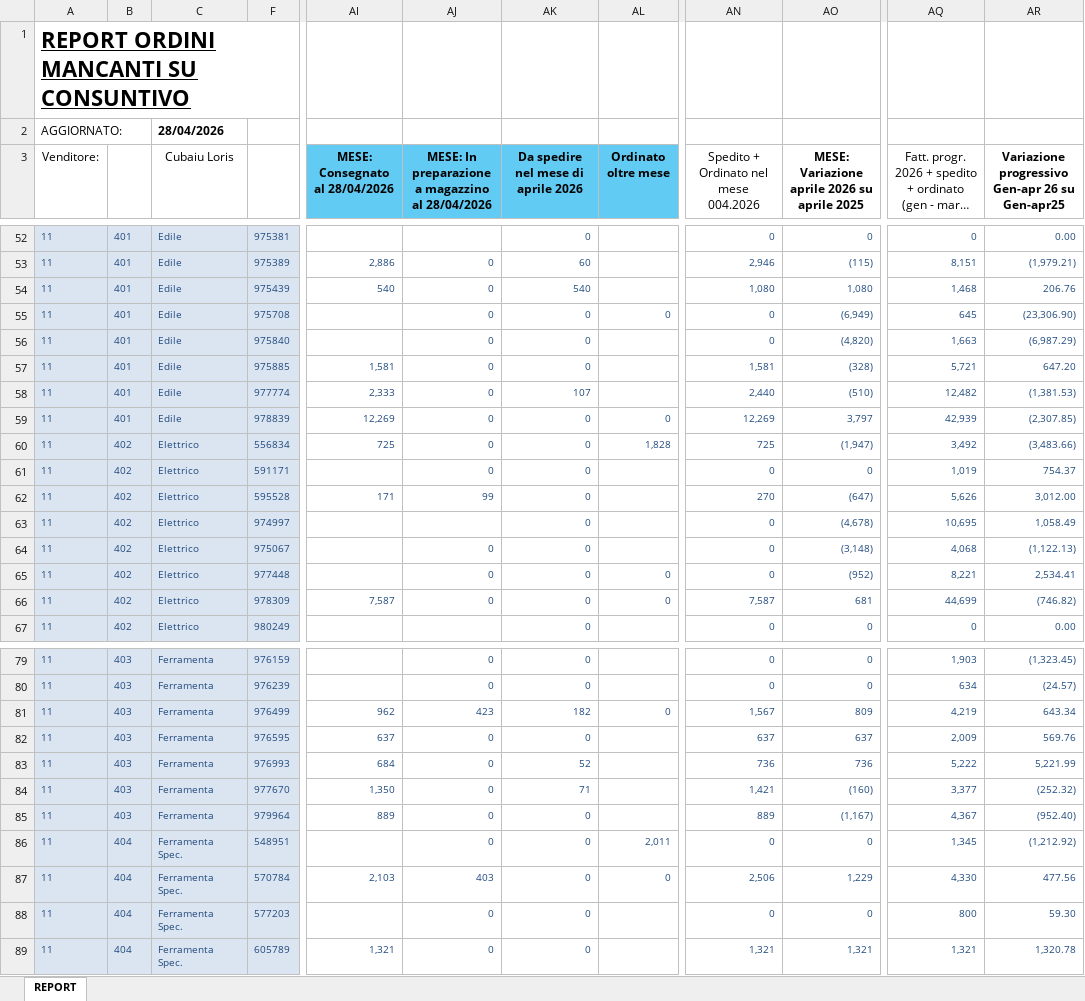
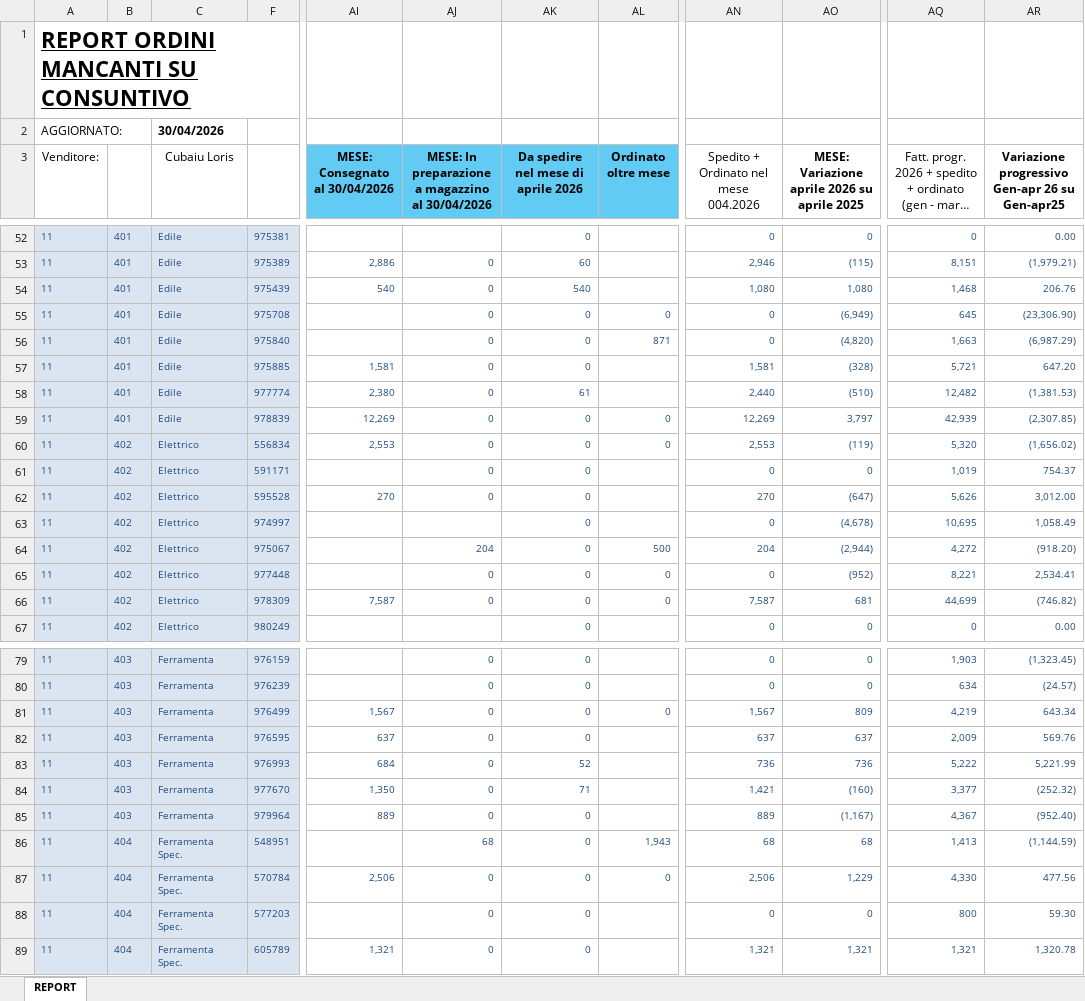
Before and after one commit to loriscuba/fischer-preventivi, an Excel workbook: data/rolling.xlsx, sheet REPORT, drawn as a sheet; only a part is shown, gaps mark what is left out; long unchanged cells end in …; values as stored, in another font and other column widths than the file's, no borders; the diff covers the shown part only; the diff names each change by its address in the sheet, - before the commit and + after, or states it on an @@ line.

```diff
--- a/data/rolling.xlsx (sheet REPORT)
+++ b/data/rolling.xlsx (sheet REPORT)
-C2 (Cubaiu Loris): 28/04/2026
+C2 (Cubaiu Loris): 30/04/2026
-AI3: MESE: Consegnato al 28/04/2026
+AI3: MESE: Consegnato al 30/04/2026
-AJ3: …magazzino al 28/04/2026
+AJ3: …magazzino al 30/04/2026
-AL56 (Ordinato oltre mese): (empty)
+AL56 (Ordinato oltre mese): 871
-AI58 (MESE: Consegnato al 30/04/2026): 2,333
+AI58 (MESE: Consegnato al 30/04/2026): 2,380
-AK58: 107
+AK58: 61
-AI60 (MESE: Consegnato al 30/04/2026): 725
+AI60 (MESE: Consegnato al 30/04/2026): 2,553
-AL60 (Ordinato oltre mese): 1,828
+AL60 (Ordinato oltre mese): 0
-AN60: 725
+AN60: 2,553
-AO60: (1,947)
+AO60: (119)
-AQ60: 3,492
+AQ60: 5,320
-AR60: (3,483.66)
+AR60: (1,656.02)
-AI62 (MESE: Consegnato al 30/04/2026): 171
+AI62 (MESE: Consegnato al 30/04/2026): 270
-AJ62: 99
+AJ62: 0
-AJ64: 0
+AJ64: 204
-AL64 (Ordinato oltre mese): (empty)
+AL64 (Ordinato oltre mese): 500
-AN64: 0
+AN64: 204
-AO64: (3,148)
+AO64: (2,944)
-AQ64: 4,068
+AQ64: 4,272
-AR64: (1,122.13)
+AR64: (918.20)
-AI81 (MESE: Consegnato al 30/04/2026): 962
+AI81 (MESE: Consegnato al 30/04/2026): 1,567
-AJ81: 423
+AJ81: 0
-AK81: 182
+AK81: 0
-AJ86: 0
+AJ86: 68
-AL86 (Ordinato oltre mese): 2,011
+AL86 (Ordinato oltre mese): 1,943
-AN86: 0
+AN86: 68
-AO86: 0
+AO86: 68
-AQ86: 1,345
+AQ86: 1,413
-AR86: (1,212.92)
+AR86: (1,144.59)
-AI87 (MESE: Consegnato al 30/04/2026): 2,103
+AI87 (MESE: Consegnato al 30/04/2026): 2,506
-AJ87: 403
+AJ87: 0
```
Also changed, not shown: 40 edited cells elsewhere in this sheet.
